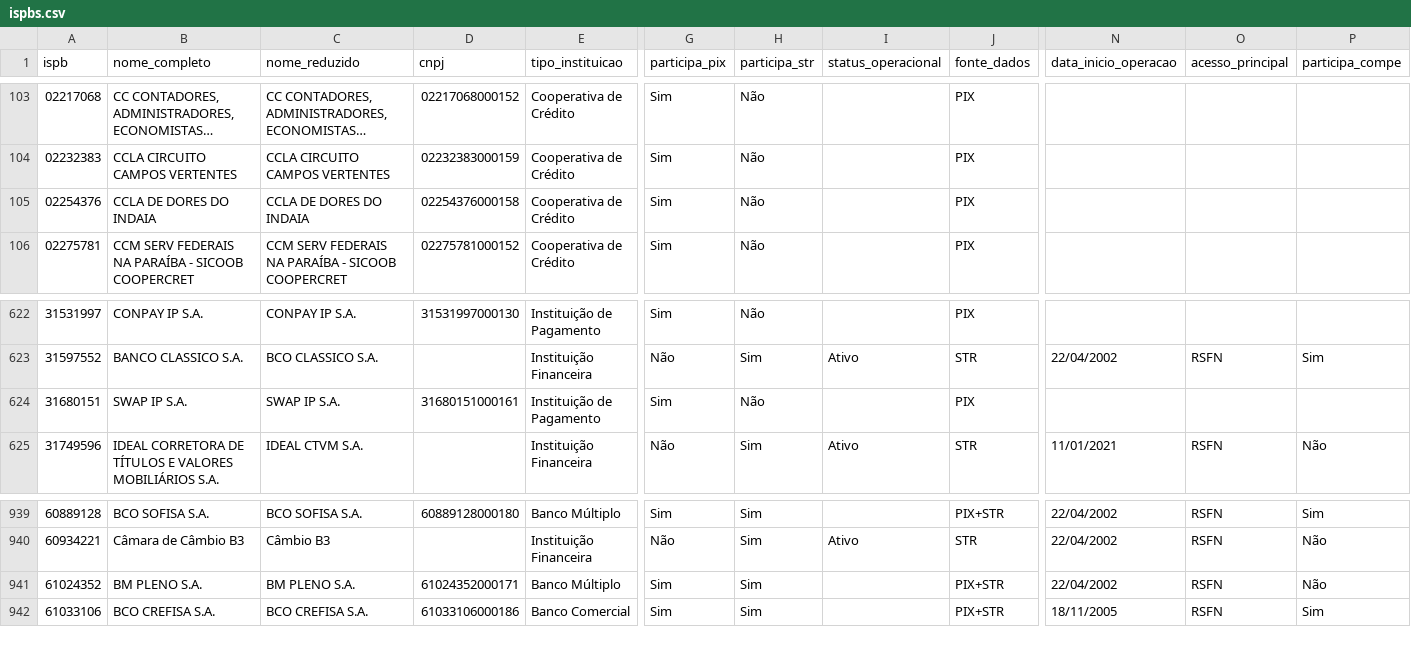
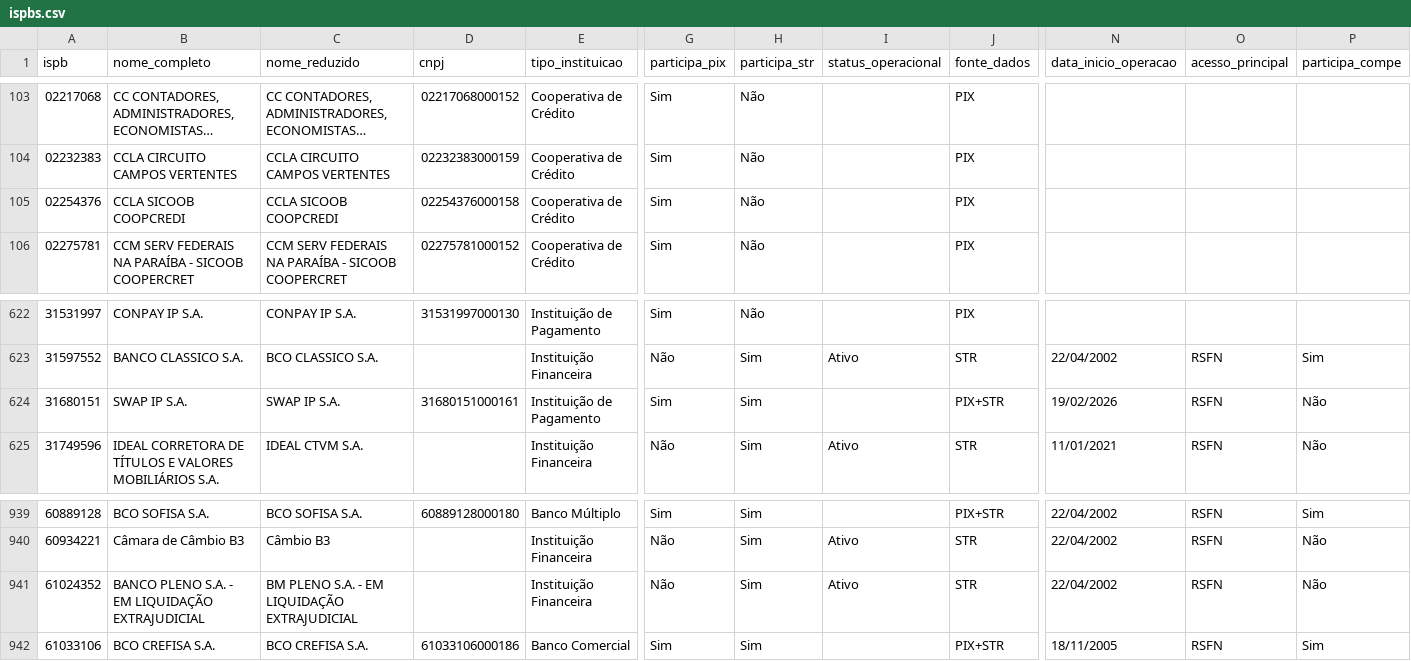
Before and after one commit to antoniopaolillo/brasil-ispb-database, a CSV file: data/ispbs.csv, drawn as a sheet; only a part is shown, gaps mark what is left out; long unchanged cells end in …; the diff covers the shown part only; the diff names each change by its address in the sheet, - before the commit and + after, or states it on an @@ line.

```diff
--- a/data/ispbs.csv
+++ b/data/ispbs.csv
-B105 (nome_completo): CCLA DE DORES DO INDAIA
+B105 (nome_completo): CCLA SICOOB COOPCREDI
-C105 (nome_reduzido): CCLA DE DORES DO INDAIA
+C105 (nome_reduzido): CCLA SICOOB COOPCREDI
-H624 (participa_str): Não
+H624 (participa_str): Sim
-J624 (fonte_dados): PIX
+J624 (fonte_dados): PIX+STR
-N624 (data_inicio_operacao): (empty)
+N624 (data_inicio_operacao): 19/02/2026
-O624 (acesso_principal): (empty)
+O624 (acesso_principal): RSFN
-P624 (participa_compe): (empty)
+P624 (participa_compe): Não
-B941 (nome_completo): BM PLENO S.A.
+B941 (nome_completo): BANCO PLENO S.A. - EM LIQUIDAÇÃO EXTRAJUDICIAL
-C941 (nome_reduzido): BM PLENO S.A.
+C941 (nome_reduzido): BM PLENO S.A. - EM LIQUIDAÇÃO EXTRAJUDICIAL
-D941 (cnpj): 61024352000171
+D941 (cnpj): (empty)
-E941 (tipo_instituicao): Banco Múltiplo
+E941 (tipo_instituicao): Instituição Financeira
-G941 (participa_pix): Sim
+G941 (participa_pix): Não
-I941 (status_operacional): (empty)
+I941 (status_operacional): Ativo
-J941 (fonte_dados): PIX+STR
+J941 (fonte_dados): STR
```
Also changed, not shown: 1 edited cell elsewhere in this file, 2 other files.
